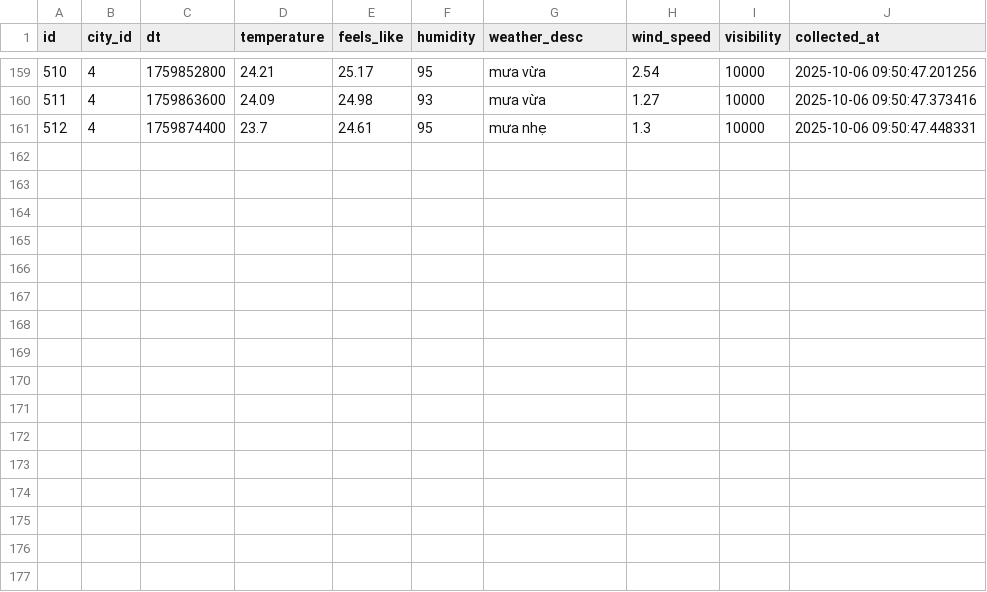
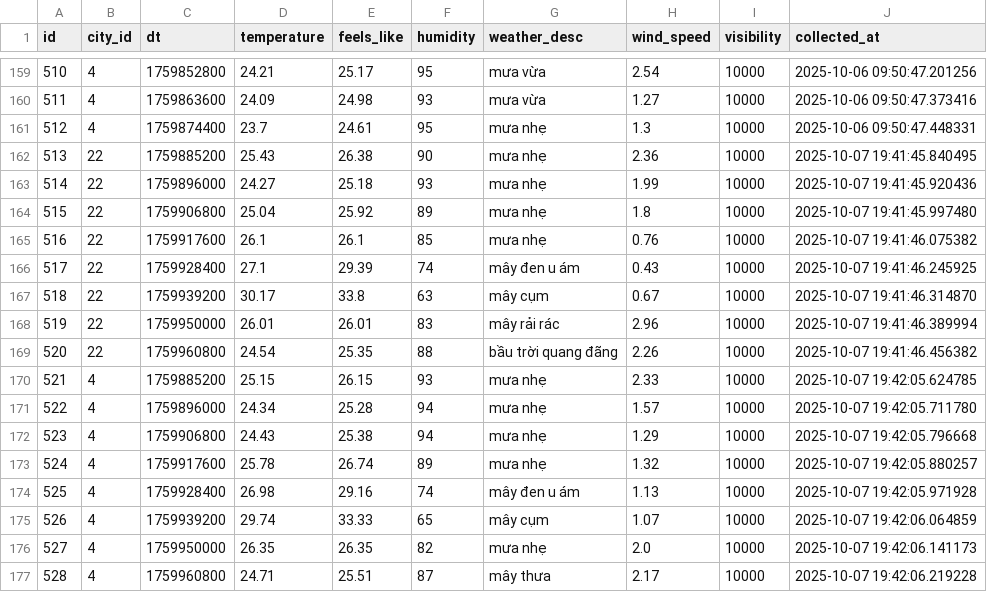
Before and after one commit to doan-hai-ptit/Weather, a CSV file: fact_weather_forecast_hourly.csv, drawn as a sheet; only a part is shown, gaps mark what is left out; the diff names each change by its address in the sheet, - before the commit and + after, or states it on an @@ line.

```diff
--- a/fact_weather_forecast_hourly.csv
+++ b/fact_weather_forecast_hourly.csv
+row 162: 513 | 22 | 1759885200 | 25.43 | 26.38 | 90 | mưa nhẹ | 2.36 | 10000 | 2025-10-07 19:41:45.840495
+row 163: 514 | 22 | 1759896000 | 24.27 | 25.18 | 93 | mưa nhẹ | 1.99 | 10000 | 2025-10-07 19:41:45.920436
+row 164: 515 | 22 | 1759906800 | 25.04 | 25.92 | 89 | mưa nhẹ | 1.8 | 10000 | 2025-10-07 19:41:45.997480
+row 165: 516 | 22 | 1759917600 | 26.1 | 26.1 | 85 | mưa nhẹ | 0.76 | 10000 | 2025-10-07 19:41:46.075382
+row 166: 517 | 22 | 1759928400 | 27.1 | 29.39 | 74 | mây đen u ám | 0.43 | 10000 | 2025-10-07 19:41:46.245925
+row 167: 518 | 22 | 1759939200 | 30.17 | 33.8 | 63 | mây cụm | 0.67 | 10000 | 2025-10-07 19:41:46.314870
+row 168: 519 | 22 | 1759950000 | 26.01 | 26.01 | 83 | mây rải rác | 2.96 | 10000 | 2025-10-07 19:41:46.389994
+row 169: 520 | 22 | 1759960800 | 24.54 | 25.35 | 88 | bầu trời quang đãng | 2.26 | 10000 | 2025-10-07 19:41:46.456382
+row 170: 521 | 4 | 1759885200 | 25.15 | 26.15 | 93 | mưa nhẹ | 2.33 | 10000 | 2025-10-07 19:42:05.624785
+row 171: 522 | 4 | 1759896000 | 24.34 | 25.28 | 94 | mưa nhẹ | 1.57 | 10000 | 2025-10-07 19:42:05.711780
+row 172: 523 | 4 | 1759906800 | 24.43 | 25.38 | 94 | mưa nhẹ | 1.29 | 10000 | 2025-10-07 19:42:05.796668
+row 173: 524 | 4 | 1759917600 | 25.78 | 26.74 | 89 | mưa nhẹ | 1.32 | 10000 | 2025-10-07 19:42:05.880257
+row 174: 525 | 4 | 1759928400 | 26.98 | 29.16 | 74 | mây đen u ám | 1.13 | 10000 | 2025-10-07 19:42:05.971928
+row 175: 526 | 4 | 1759939200 | 29.74 | 33.33 | 65 | mây cụm | 1.07 | 10000 | 2025-10-07 19:42:06.064859
+row 176: 527 | 4 | 1759950000 | 26.35 | 26.35 | 82 | mưa nhẹ | 2.0 | 10000 | 2025-10-07 19:42:06.141173
+row 177: 528 | 4 | 1759960800 | 24.71 | 25.51 | 87 | mây thưa | 2.17 | 10000 | 2025-10-07 19:42:06.219228
```
Also changed, not shown: fact_weather.csv, 3 other files.
